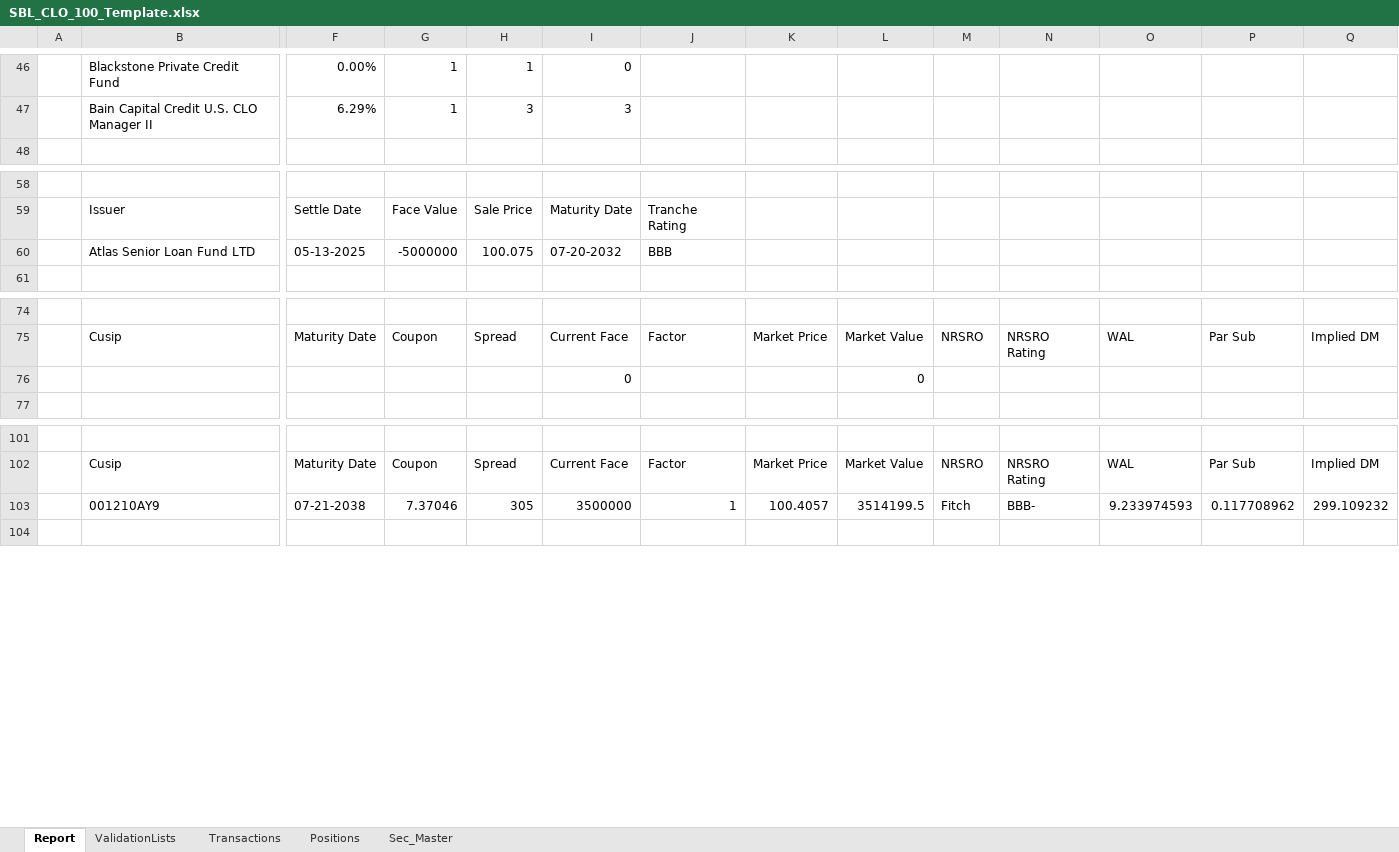
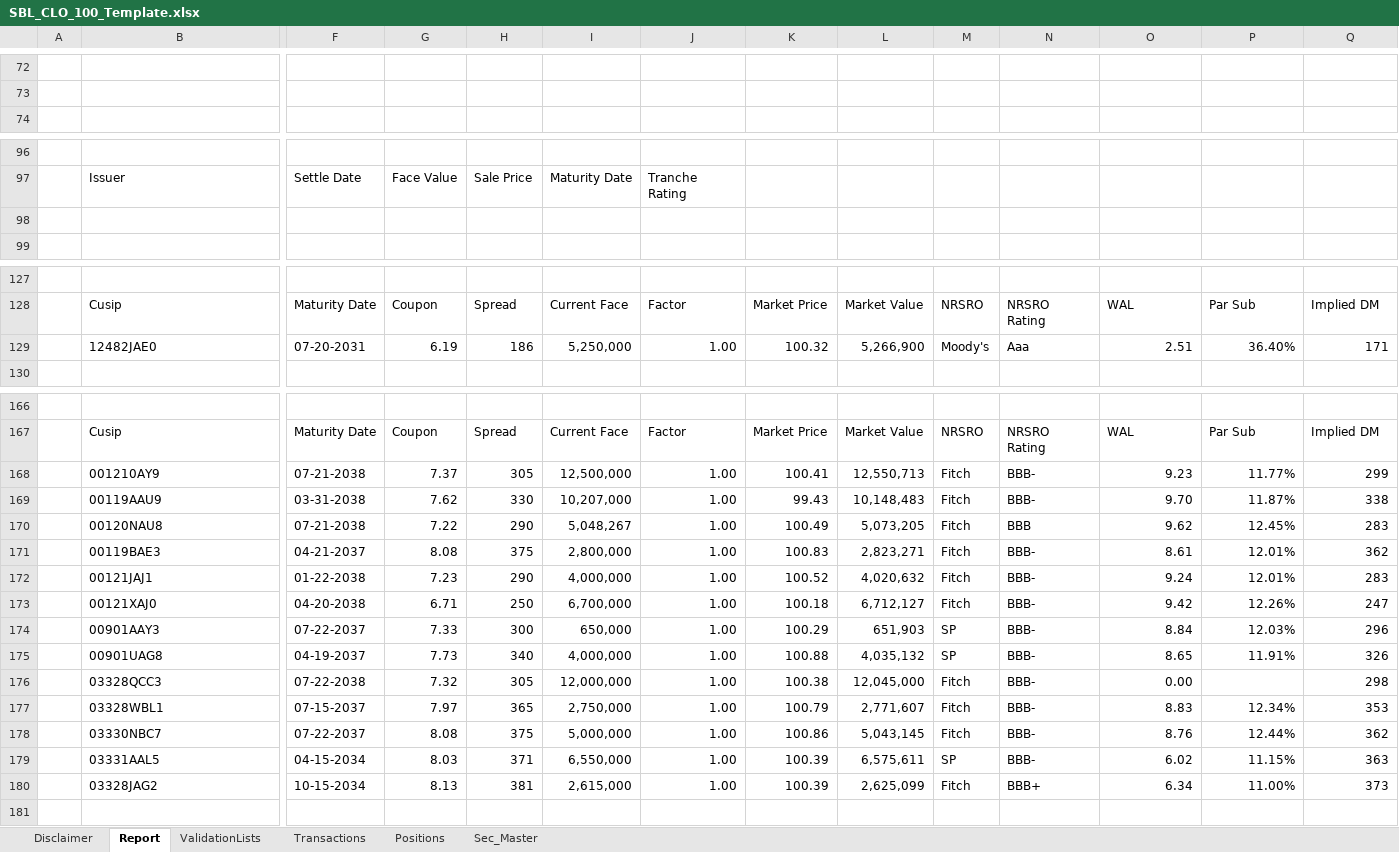
Before and after one commit to Hanlu-Eldridge/legacyReporting, an Excel workbook: reporting/report_template/SBL_CLO_100_Template.xlsx, sheet Report, drawn as a sheet; only a part is shown, gaps mark what is left out; values as stored, in another font and other column widths than the file's, no cell formats; charts and pictures and table styles not drawn; removed rows and columns are numbered as before the commit, all else as after; rows hold the shown columns only; the diff covers the shown part only; the diff names each change by its address in the sheet, - before the commit and + after, or states it on an @@ line.

Commit message:
tested out refactored atypical report structrue

```diff
--- a/reporting/report_template/SBL_CLO_100_Template.xlsx (sheet Report)
+++ b/reporting/report_template/SBL_CLO_100_Template.xlsx (sheet Report)
+sheet tab: Disclaimer
-row 72:  | Blackstone Private Credit Fund | 0.00% | 1 | 1 | 0
+row 72: (empty)
-row 73:  | Bain Capital Credit U.S. CLO Manager II | 6.29% | 1 | 3 | 3
+row 73: (empty)
-row 98:  | Atlas Senior Loan Fund LTD | 05-13-2025 | -5000000 | 100.075 | 07-20-2032 | BBB
+row 98: (empty)
-row 76:  |  |  |  |  | 0 |  |  | 0
+row 129:  | 12482JAE0 | 07-20-2031 | 6.19 | 186 | 5,250,000 | 1.00 | 100.32 | 5,266,900 | Moody's | Aaa | 2.51 | 36.40% | 171
-G168: 7.37046
+G168: 7.37
-I168: 3500000
+I168: 12,500,000
-J168: 1
+J168: 1.00
-K168: 100.4057
+K168: 100.41
-L168: 3514199.5
+L168: 12,550,713
-O168: 9.233974593
+O168: 9.23
-P168: 0.117708962
+P168: 11.77%
-Q168: 299.109232
+Q168: 299
+row 169:  | 00119AAU9 | 03-31-2038 | 7.62 | 330 | 10,207,000 | 1.00 | 99.43 | 10,148,483 | Fitch | BBB- | 9.70 | 11.87% | 338
+row 170:  | 00120NAU8 | 07-21-2038 | 7.22 | 290 | 5,048,267 | 1.00 | 100.49 | 5,073,205 | Fitch | BBB | 9.62 | 12.45% | 283
+row 171:  | 00119BAE3 | 04-21-2037 | 8.08 | 375 | 2,800,000 | 1.00 | 100.83 | 2,823,271 | Fitch | BBB- | 8.61 | 12.01% | 362
+row 172:  | 00121JAJ1 | 01-22-2038 | 7.23 | 290 | 4,000,000 | 1.00 | 100.52 | 4,020,632 | Fitch | BBB- | 9.24 | 12.01% | 283
+row 173:  | 00121XAJ0 | 04-20-2038 | 6.71 | 250 | 6,700,000 | 1.00 | 100.18 | 6,712,127 | Fitch | BBB- | 9.42 | 12.26% | 247
+row 174:  | 00901AAY3 | 07-22-2037 | 7.33 | 300 | 650,000 | 1.00 | 100.29 | 651,903 | SP | BBB- | 8.84 | 12.03% | 296
+row 175:  | 00901UAG8 | 04-19-2037 | 7.73 | 340 | 4,000,000 | 1.00 | 100.88 | 4,035,132 | SP | BBB- | 8.65 | 11.91% | 326
+row 176:  | 03328QCC3 | 07-22-2038 | 7.32 | 305 | 12,000,000 | 1.00 | 100.38 | 12,045,000 | Fitch | BBB- | 0.00 |  | 298
+row 177:  | 03328WBL1 | 07-15-2037 | 7.97 | 365 | 2,750,000 | 1.00 | 100.79 | 2,771,607 | Fitch | BBB- | 8.83 | 12.34% | 353
+row 178:  | 03330NBC7 | 07-22-2037 | 8.08 | 375 | 5,000,000 | 1.00 | 100.86 | 5,043,145 | Fitch | BBB- | 8.76 | 12.44% | 362
+row 179:  | 03331AAL5 | 04-15-2034 | 8.03 | 371 | 6,550,000 | 1.00 | 100.39 | 6,575,611 | SP | BBB- | 6.02 | 11.15% | 363
+row 180:  | 03328JAG2 | 10-15-2034 | 8.13 | 381 | 2,615,000 | 1.00 | 100.39 | 2,625,099 | Fitch | BBB+ | 6.34 | 11.00% | 373
```
Also changed, not shown: 105 added rows, 29 removed rows and 100 edited cells elsewhere in this sheet, sheet Positions, sheet Transactions, sheet Sec_Master, cell formats, formulas that keep their value, charts or pictures, reporting/report_template/SBL_CLO_100_Template.cp.xlsx, 2 other files.
